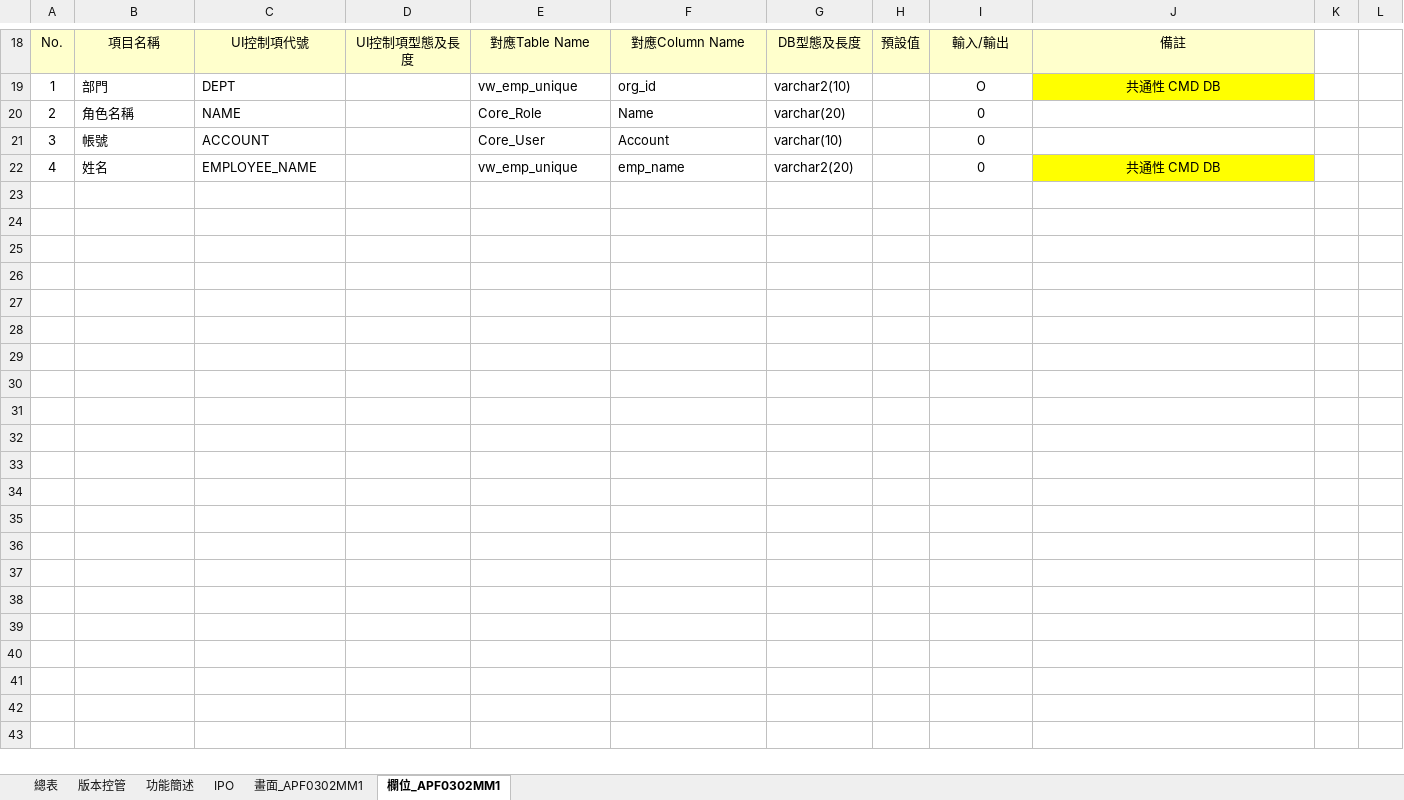
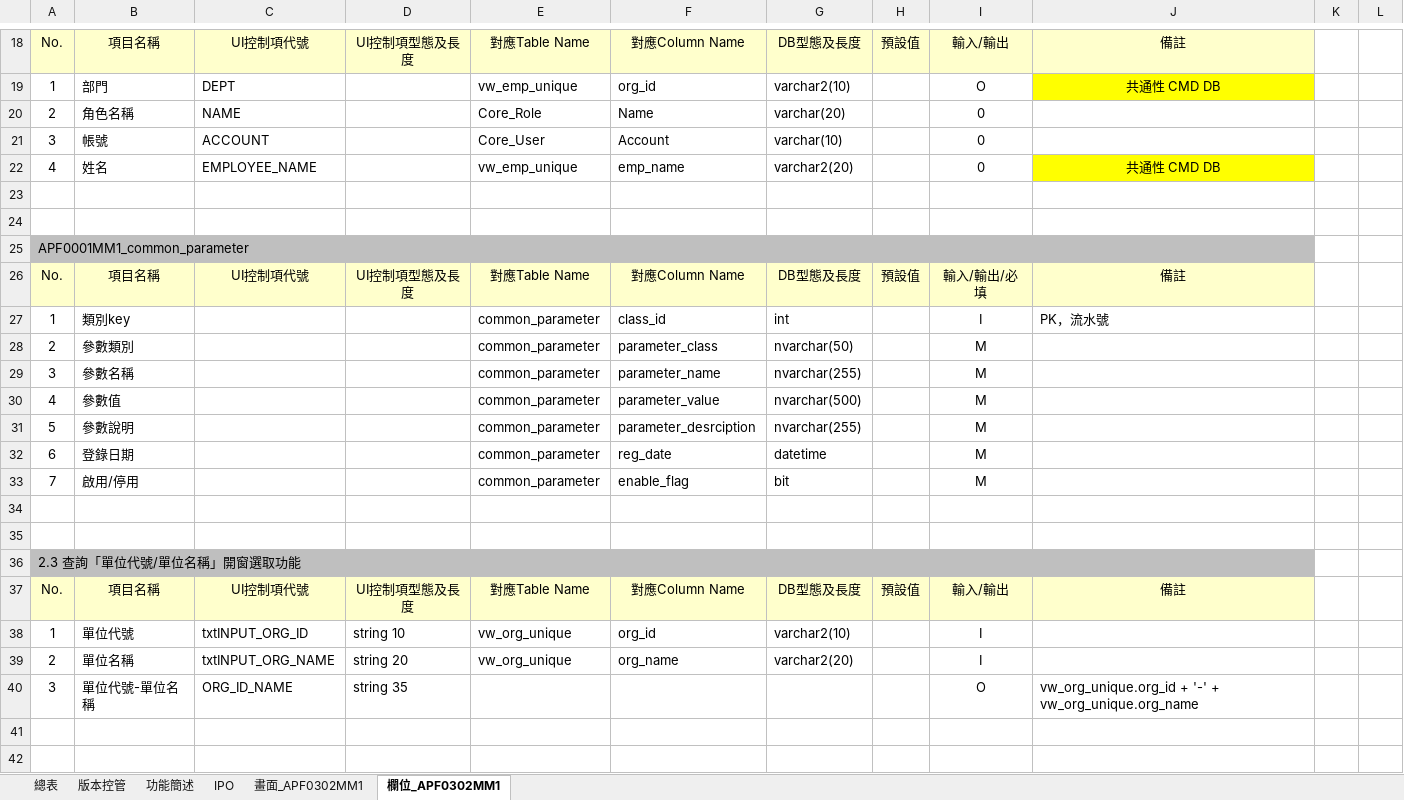
Before and after one commit to OldtreeChen/Suda3g, an Excel workbook: APF/RA006/RA006_APF0302_密碼還原.xlsx, sheet 欄位_APF0302MM1, drawn as a sheet; only a part is shown, gaps mark what is left out; values as stored, in another font and other column widths than the file's, no borders; charts and pictures not drawn; the diff covers the shown part only; the diff names each change by its address in the sheet, - before the commit and + after, or states it on an @@ line.

```diff
--- a/APF/RA006/RA006_APF0302_密碼還原.xlsx (sheet 欄位_APF0302MM1)
+++ b/APF/RA006/RA006_APF0302_密碼還原.xlsx (sheet 欄位_APF0302MM1)
+row 23: (empty)
+row 24: (empty)
+row 25: APF0001MM1_common_parameter
+row 26: No. | 項目名稱 | UI控制項代號 | UI控制項型態及長度 | 對應Table Name | 對應Column Name | DB型態及長度 | 預設值 | 輸入/輸出/必填 | 備註
+row 27: 1 | 類別key |  |  | common_parameter | class_id | int |  | I | PK，流水號
+row 28: 2 | 參數類別 |  |  | common_parameter | parameter_class | nvarchar(50) |  | M
+row 29: 3 | 參數名稱 |  |  | common_parameter | parameter_name | nvarchar(255) |  | M
+row 30: 4 | 參數值 |  |  | common_parameter | parameter_value | nvarchar(500) |  | M
+row 31: 5 | 參數說明 |  |  | common_parameter | parameter_desrciption | nvarchar(255) |  | M
+row 32: 6 | 登錄日期 |  |  | common_parameter | reg_date | datetime |  | M
+row 33: 7 | 啟用/停用 |  |  | common_parameter | enable_flag | bit |  | M
+row 34: (empty)
+row 35: (empty)
+row 36: 2.3 查詢「單位代號/單位名稱」開窗選取功能
+row 37: No. | 項目名稱 | UI控制項代號 | UI控制項型態及長度 | 對應Table Name | 對應Column Name | DB型態及長度 | 預設值 | 輸入/輸出 | 備註
+row 38: 1 | 單位代號 | txtINPUT_ORG_ID | string 10 | vw_org_unique | org_id | varchar2(10) |  | I
+row 39: 2 | 單位名稱 | txtINPUT_ORG_NAME | string 20 | vw_org_unique | org_name | varchar2(20) |  | I
+row 40: 3 | 單位代號-單位名稱 | ORG_ID_NAME | string 35 |  |  |  |  | O | vw_org_unique.org_id + '-' + vw_org_unique.org_name
+row 41: (empty)
+row 42: (empty)
```
Also changed, not shown: 12 added rows elsewhere in this sheet, sheet 畫面_APF0302MM1, charts or pictures, APF/RA006/RA006_APF0502_可顯示功能清單查詢.xlsx, APF/RA006/RA006_APF0504_Tab逾時閃爍機制.xlsx, 1 other file.
